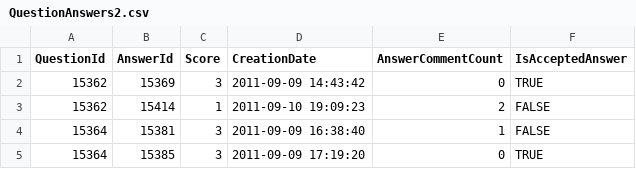
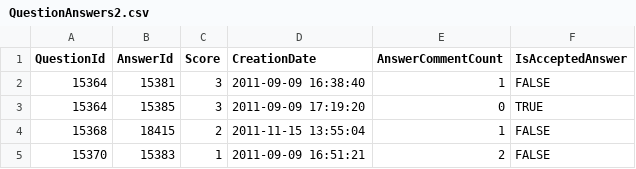
Before and after one commit to FRH-Analytics/tutor-qEa, a CSV file: TutorQeA/data/QuestionAnswers2.csv, drawn as a sheet; only a part is shown; the shorter side is filled out with more unchanged rows.

```diff
--- a/TutorQeA/data/QuestionAnswers2.csv
+++ b/TutorQeA/data/QuestionAnswers2.csv
@@ -1,4 +1,2 @@
 "QuestionId","AnswerId","Score","CreationDate","AnswerCommentCount","IsAcceptedAnswer"
-15362,15369,3,"2011-09-09 14:43:42",0,TRUE
-15362,15414,1,"2011-09-10 19:09:23",2,FALSE
 15364,15381,3,"2011-09-09 16:38:40",1,FALSE
```
Also changed, not shown: TutorQeA/data/QuestionAnswers1.csv, TutorQeA/data/QuestionData.csv, 6 other files.
